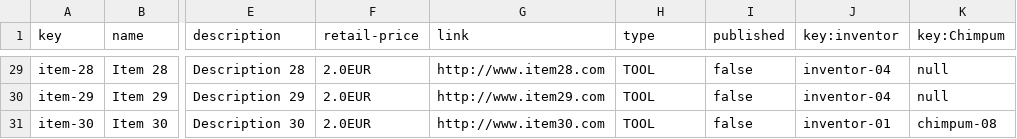
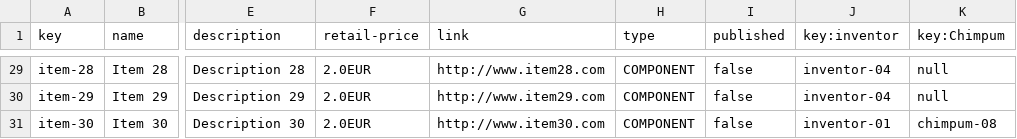
Before and after one commit to danrodcam/Acme-Toolkits, a CSV file: src/main/webapp/WEB-INF/resources/sample-data/item.csv, drawn as a sheet; only a part is shown, gaps mark what is left out; the diff covers the shown part only; the diff names each change by its address in the sheet, - before the commit and + after, or states it on an @@ line.

```diff
--- a/src/main/webapp/WEB-INF/resources/sample-data/item.csv
+++ b/src/main/webapp/WEB-INF/resources/sample-data/item.csv
-H29:H31 (type): TOOL
+H29:H31 (type): COMPONENT
```
Also changed, not shown: 27 edited cells elsewhere in this file, 10 other files.
